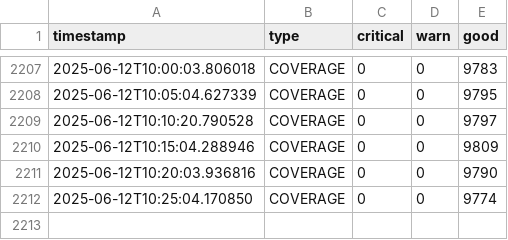
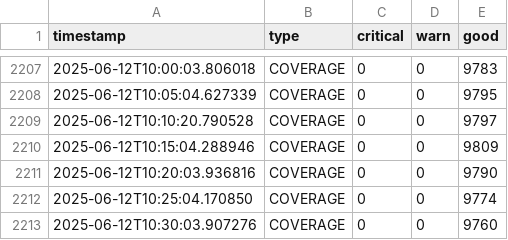
Before and after one commit to lesferrell/Reports, a CSV file: coverage_kpis.csv, drawn as a sheet; only a part is shown, gaps mark what is left out.

```diff
--- a/coverage_kpis.csv
+++ b/coverage_kpis.csv
@@ -2212 +2212,2 @@ timestamp,type,critical,warn,good
 2025-06-12T10:25:04.170850,COVERAGE,0,0,9774
+2025-06-12T10:30:03.907276,COVERAGE,0,0,9760
```
Also changed, not shown: adjacent_ch_interf_kpis.csv, co_channel_kpis.csv, 4 other files.
